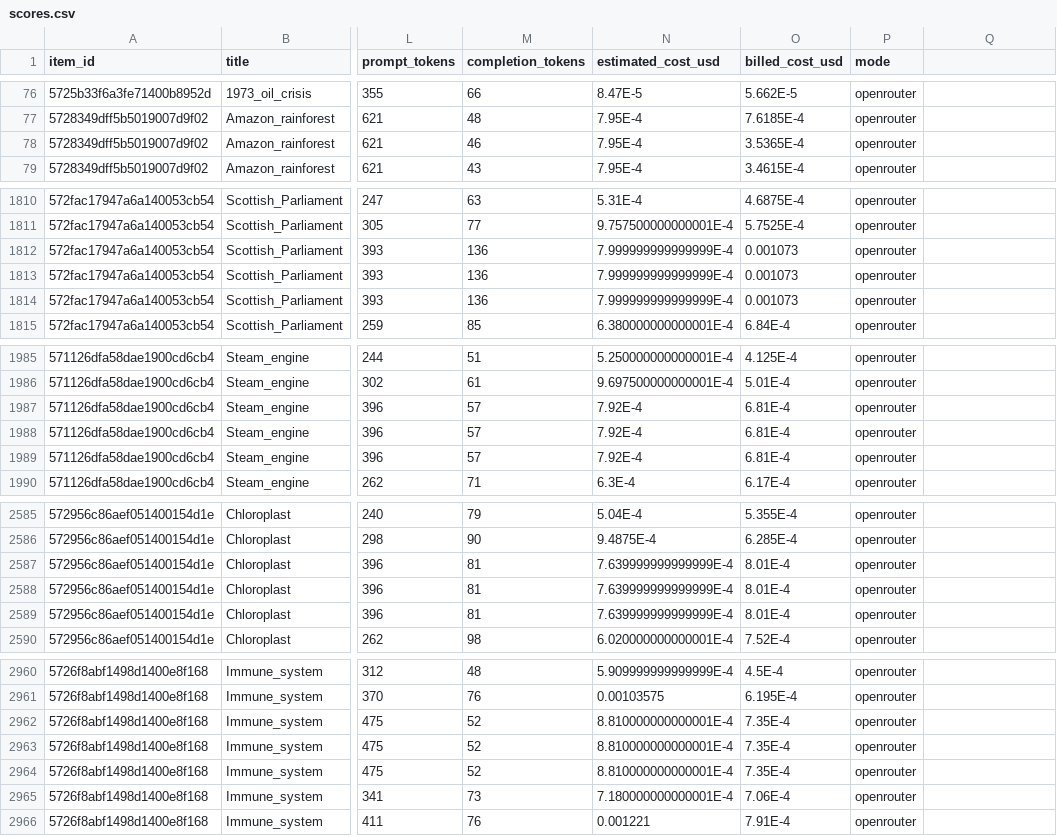
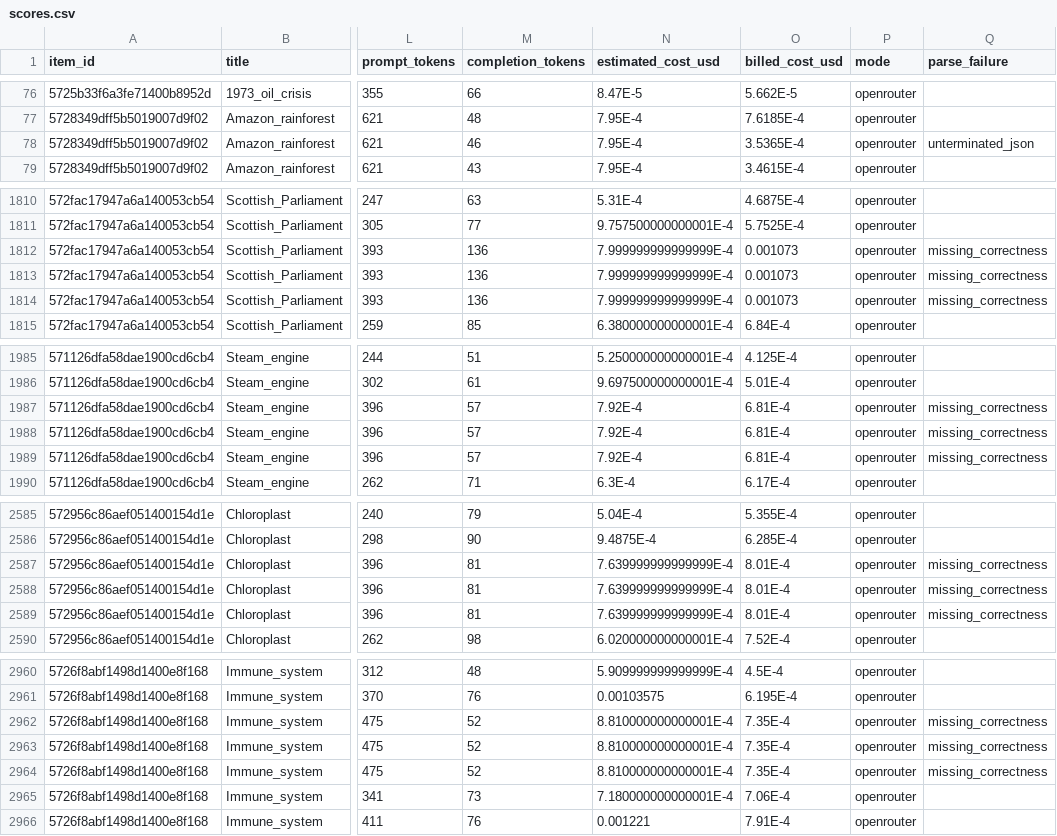
Before and after one commit to LeoHelfferich/llm-judges-and-trust, a CSV file: docs/data/scores.csv, drawn as a sheet; only a part is shown, gaps mark what is left out; the diff covers the shown part only; the diff names each change by its address in the sheet, - before the commit and + after, or states it on an @@ line.

Commit message:
docs/data: misses.json, misses.csv, scores.csv with parse_failure (re-analyzed from cache, no API calls)

```diff
--- a/docs/data/scores.csv
+++ b/docs/data/scores.csv
-Q1: (empty)
+Q1: parse_failure
-Q78 (parse_failure): (empty)
+Q78 (parse_failure): unterminated_json
-Q1812:Q1814 (parse_failure): (empty)
+Q1812:Q1814 (parse_failure): missing_correctness
-Q1987:Q1989 (parse_failure): (empty)
+Q1987:Q1989 (parse_failure): missing_correctness
-Q2587:Q2589 (parse_failure): (empty)
+Q2587:Q2589 (parse_failure): missing_correctness
-Q2962:Q2964 (parse_failure): (empty)
+Q2962:Q2964 (parse_failure): missing_correctness
```
Also changed, not shown: 15 edited cells elsewhere in this file, 3 other files.
